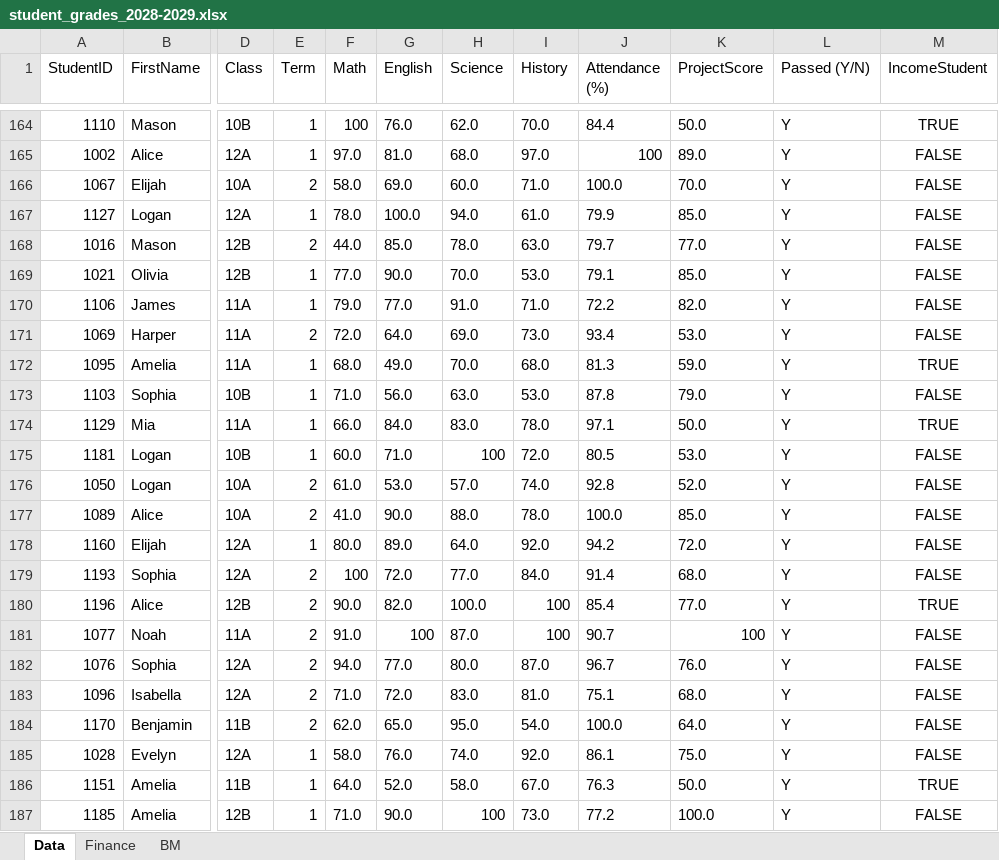
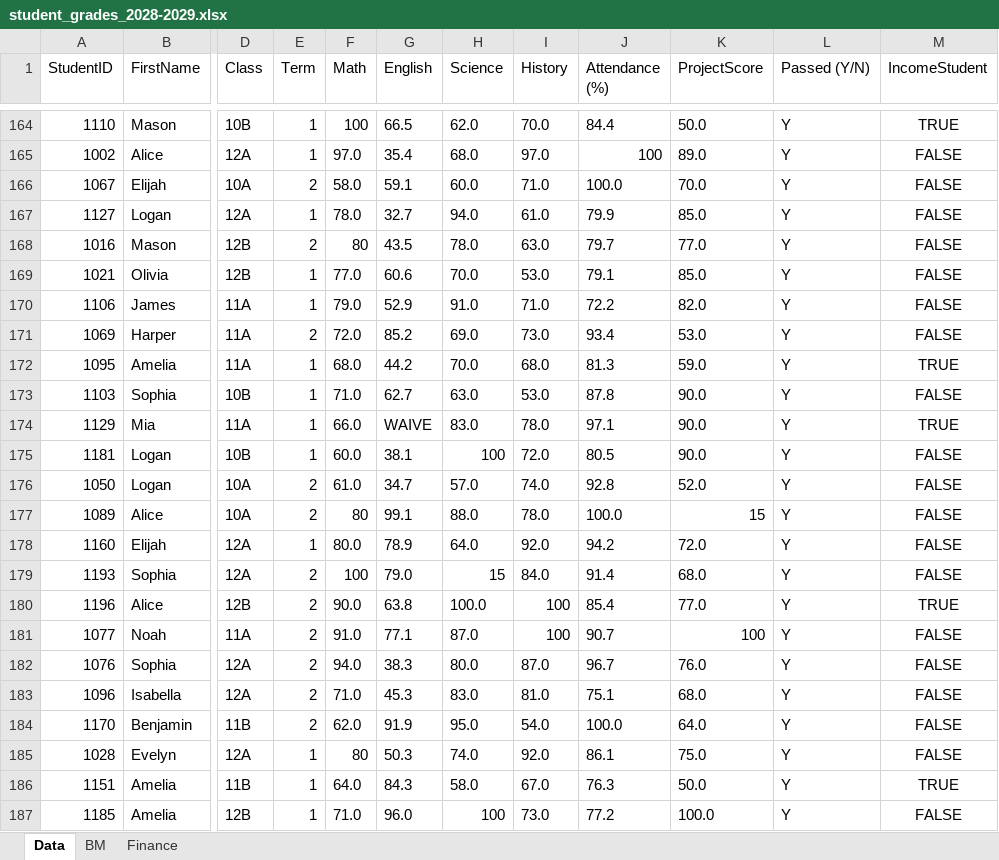
Before and after one commit to RaulSN33/Multi-Track-Data-Report, an Excel workbook: Input/student_grades_2028-2029.xlsx, sheet Data, drawn as a sheet; only a part is shown, gaps mark what is left out; values as stored, in another font and other column widths than the file's, no borders; the diff covers the shown part only; the diff names each change by its address in the sheet, - before the commit and + after, or states it on an @@ line.

```diff
--- a/Input/student_grades_2028-2029.xlsx (sheet Data)
+++ b/Input/student_grades_2028-2029.xlsx (sheet Data)
@@ sheet tab order changed: Data | BM | Finance @@
-G164 (English): 76.0
+G164 (English): 66.5
-G165 (English): 81.0
+G165 (English): 35.4
-G166 (English): 69.0
+G166 (English): 59.1
-G167 (English): 100.0
+G167 (English): 32.7
-F168 (Math): 44.0
+F168 (Math): 80
-G168 (English): 85.0
+G168 (English): 43.5
-G169 (English): 90.0
+G169 (English): 60.6
-G170 (English): 77.0
+G170 (English): 52.9
-G171 (English): 64.0
+G171 (English): 85.2
-G172 (English): 49.0
+G172 (English): 44.2
-G173 (English): 56.0
+G173 (English): 62.7
-K173 (ProjectScore): 79.0
+K173 (ProjectScore): 90.0
-G174 (English): 84.0
+G174 (English): WAIVE
-K174 (ProjectScore): 50.0
+K174 (ProjectScore): 90.0
-G175 (English): 71.0
+G175 (English): 38.1
-K175 (ProjectScore): 53.0
+K175 (ProjectScore): 90.0
-G176 (English): 53.0
+G176 (English): 34.7
-F177 (Math): 41.0
+F177 (Math): 80
-G177 (English): 90.0
+G177 (English): 99.1
-K177 (ProjectScore): 85.0
+K177 (ProjectScore): 15
-G178 (English): 89.0
+G178 (English): 78.9
-G179 (English): 72.0
+G179 (English): 79.0
-H179 (Science): 77.0
+H179 (Science): 15
-G180 (English): 82.0
+G180 (English): 63.8
-G181 (English): 100
+G181 (English): 77.1
-G182 (English): 77.0
+G182 (English): 38.3
-G183 (English): 72.0
+G183 (English): 45.3
-G184 (English): 65.0
+G184 (English): 91.9
-F185 (Math): 58.0
+F185 (Math): 80
-G185 (English): 76.0
+G185 (English): 50.3
-G186 (English): 52.0
+G186 (English): 84.3
-G187 (English): 90.0
+G187 (English): 96.0
```
Also changed, not shown: 77 edited cells elsewhere in this sheet, sheet BM, sheet Finance, 13 other files.
